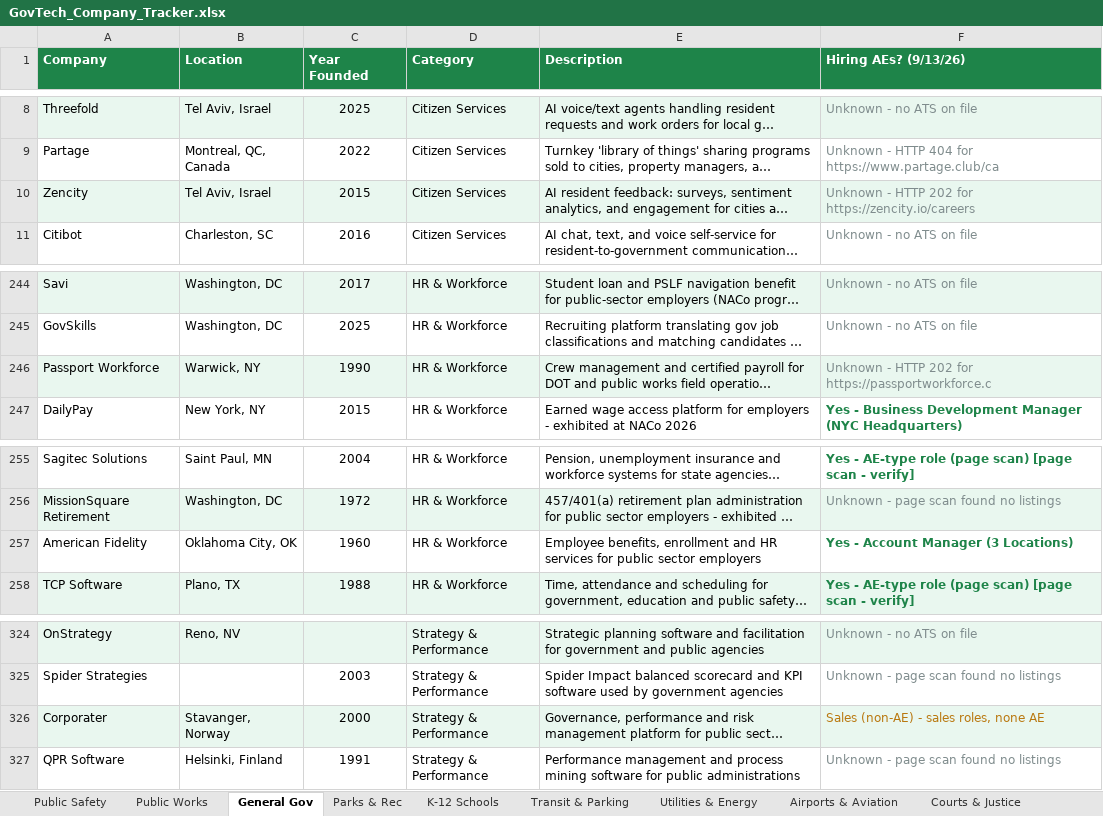
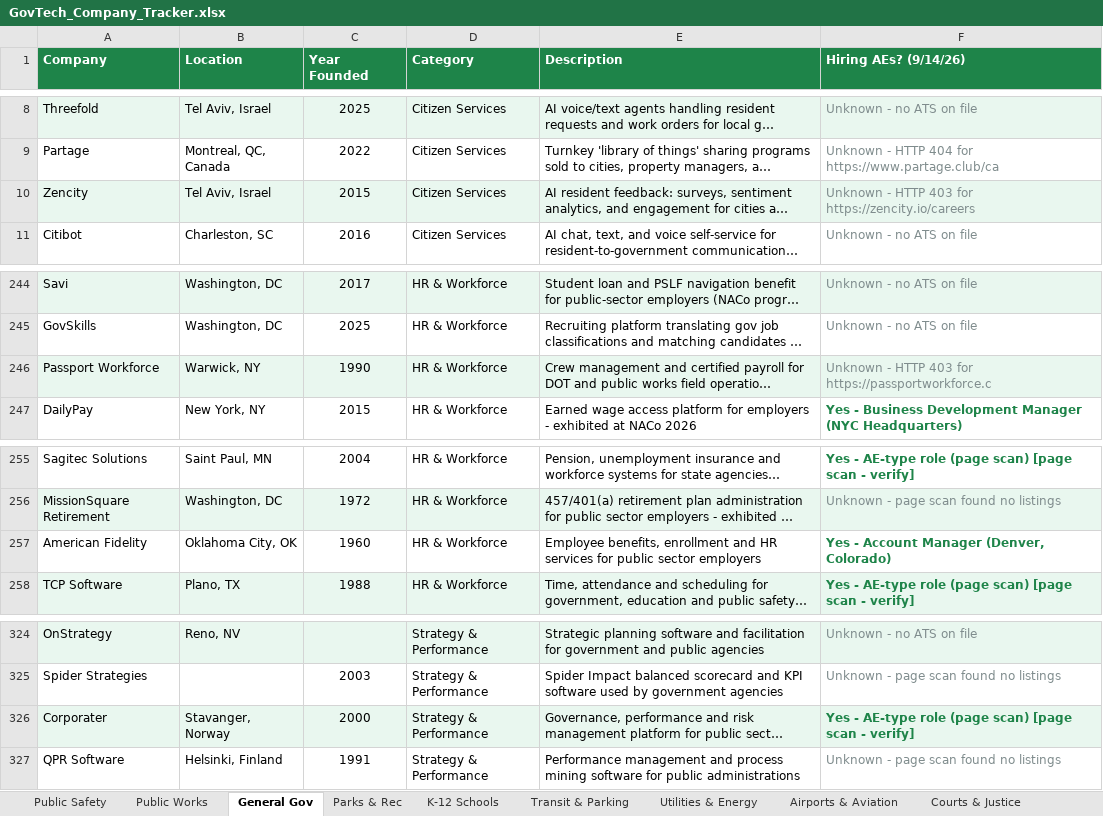
Before and after one commit to westjw/govtech-dock, an Excel workbook: exports/GovTech_Company_Tracker.xlsx, sheet General Gov, drawn as a sheet; only a part is shown, gaps mark what is left out; long unchanged cells end in …; values as stored, in another font and other column widths than the file's, no borders; the diff names each change by its address in the sheet, - before the commit and + after, or states it on an @@ line.

```diff
--- a/exports/GovTech_Company_Tracker.xlsx (sheet General Gov)
+++ b/exports/GovTech_Company_Tracker.xlsx (sheet General Gov)
-F1: Hiring AEs? (9/13/26)
+F1: Hiring AEs? (9/14/26)
-F10 (Hiring AEs? (9/14/26)): …- HTTP 202 for https://zencity.io/careers
+F10 (Hiring AEs? (9/14/26)): …- HTTP 403 for https://zencity.io/careers
-F246 (Hiring AEs? (9/14/26)): …- HTTP 202 for https://passportworkforce.c
+F246 (Hiring AEs? (9/14/26)): …- HTTP 403 for https://passportworkforce.c
-F257 (Hiring AEs? (9/14/26)): Yes - Account Manager (3 Locations)
+F257 (Hiring AEs? (9/14/26)): Yes - Account Manager (Denver, Colorado)
-F326 (Hiring AEs? (9/14/26)): Sales (non-AE) - sales roles, none AE
+F326 (Hiring AEs? (9/14/26)): Yes - AE-type role (page scan) [page scan - verify]
@@ F326 bold: off → on, text colour: #B9770E → #1E8449 @@
```
Also changed, not shown: sheet Transit & Parking, sheet Public Works, sheet Public Safety, sheet Airports & Aviation, sheet Housing & Community Dev, sheet Courts & Justice, 5 more sheets.
